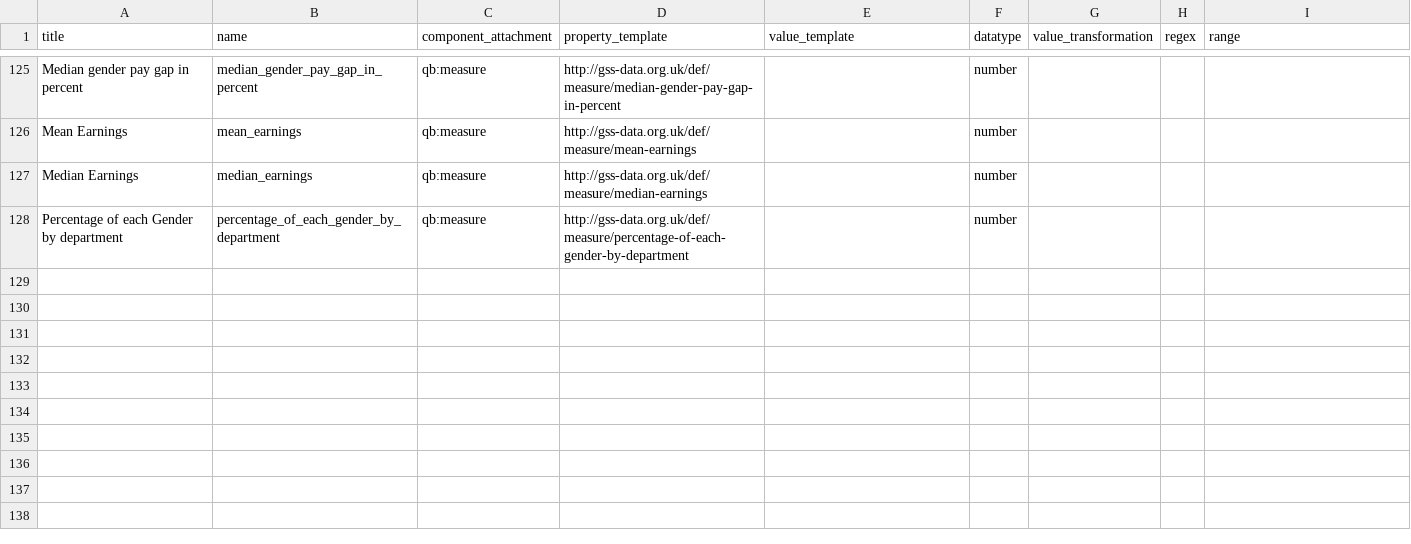
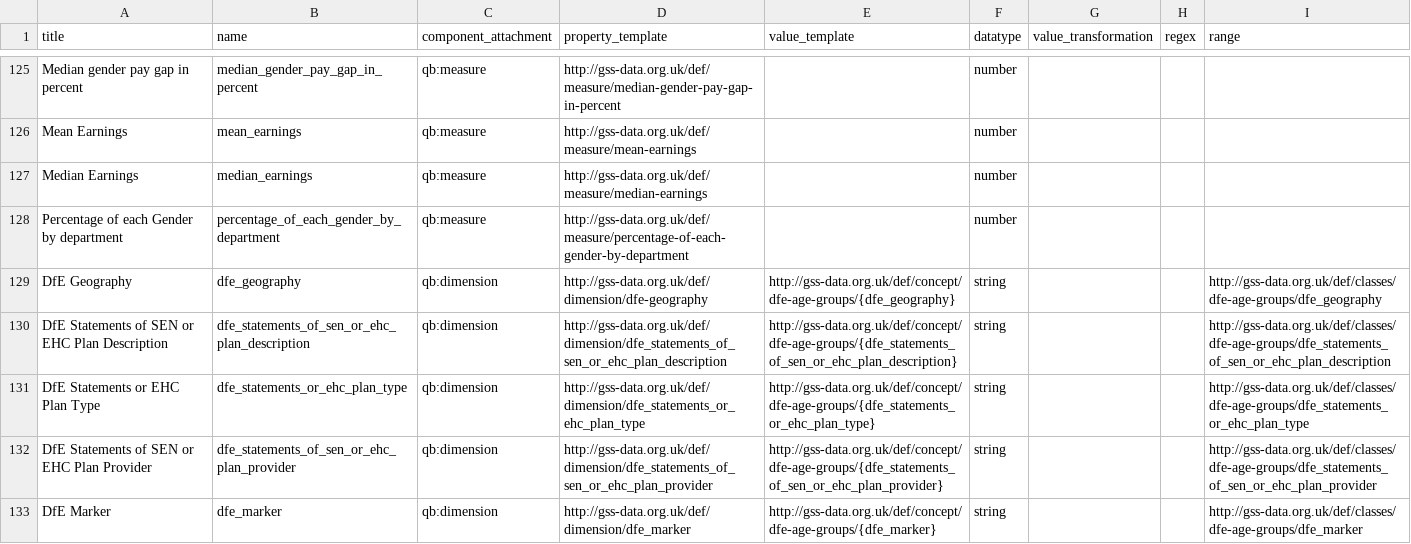
Before and after one commit to GSS-Cogs/family-disability, a CSV file: reference/columns.csv, drawn as a sheet; only a part is shown, gaps mark what is left out.

Commit message:
DfE EHC Plans Dimension added

```diff
--- a/reference/columns.csv
+++ b/reference/columns.csv
@@ -128 +128,6 @@ Median Earnings,median_earnings,qb:measure,http://gss-data.org.uk/def/measure/me
 Percentage of each Gender by department,percentage_of_each_gender_by_department,qb:measure,http://gss-data.org.uk/def/measure/percentage-of-each-gender-by-department,,number,,,
+DfE Geography,dfe_geography,qb:dimension,http://gss-data.org.uk/def/dimension/dfe-geography,http://gss-data.org.uk/def/concept/dfe-age-groups/{dfe_geography},string,,,http://gss-data.org.uk/def/classes/dfe-age-groups/dfe_geography
+DfE Statements of SEN or EHC Plan Description,dfe_statements_of_sen_or_ehc_plan_description,qb:dimension,http://gss-data.org.uk/def/dimension/dfe_statements_of_sen_or_ehc_plan_description,http://gss-data.org.uk/def/concept/dfe-age-groups/{dfe_statements_of_sen_or_ehc_plan_description},string,,,http://gss-data.org.uk/def/classes/dfe-age-groups/dfe_statements_of_sen_or_ehc_plan_description
+DfE Statements or EHC Plan Type,dfe_statements_or_ehc_plan_type,qb:dimension,http://gss-data.org.uk/def/dimension/dfe_statements_or_ehc_plan_type,http://gss-data.org.uk/def/concept/dfe-age-groups/{dfe_statements_or_ehc_plan_type},string,,,http://gss-data.org.uk/def/classes/dfe-age-groups/dfe_statements_or_ehc_plan_type
+DfE Statements of SEN or EHC Plan Provider,dfe_statements_of_sen_or_ehc_plan_provider,qb:dimension,http://gss-data.org.uk/def/dimension/dfe_statements_of_sen_or_ehc_plan_provider,http://gss-data.org.uk/def/concept/dfe-age-groups/{dfe_statements_of_sen_or_ehc_plan_provider},string,,,http://gss-data.org.uk/def/classes/dfe-age-groups/dfe_statements_of_sen_or_ehc_plan_provider
+DfE Marker,dfe_marker,qb:dimension,http://gss-data.org.uk/def/dimension/dfe_marker,http://gss-data.org.uk/def/concept/dfe-age-groups/{dfe_marker},string,,,http://gss-data.org.uk/def/classes/dfe-age-groups/dfe_marker
```
